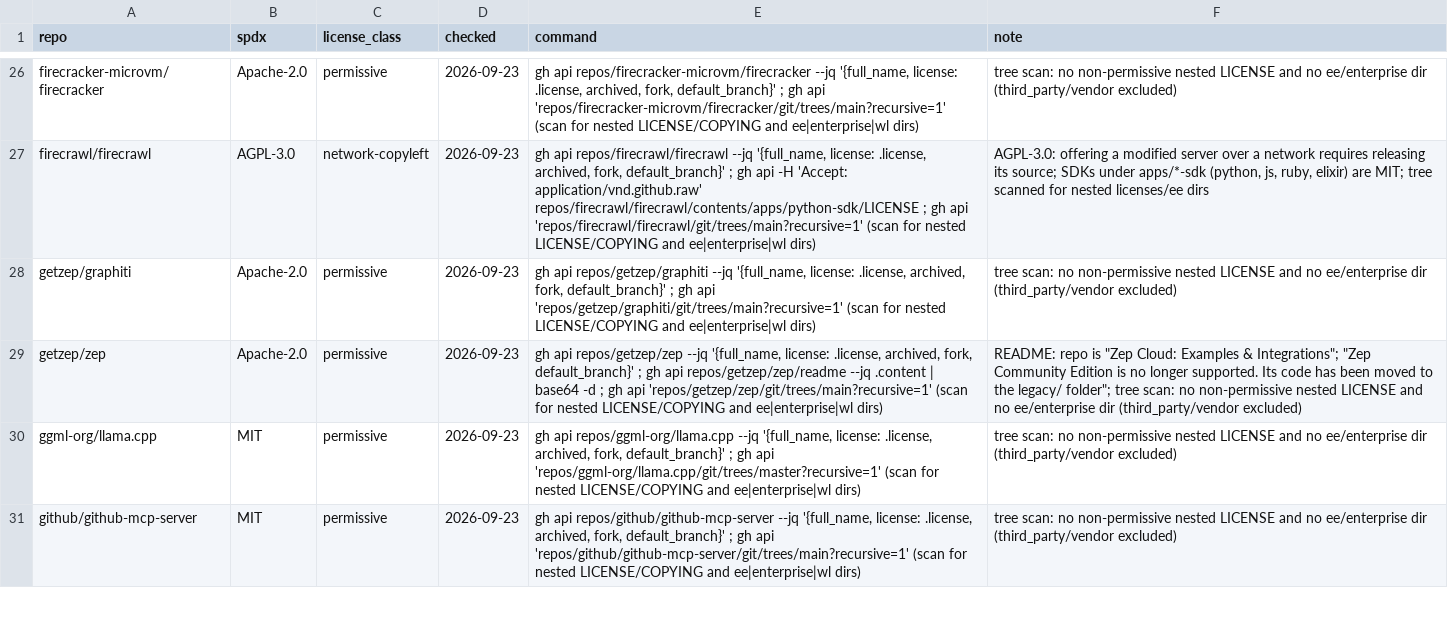
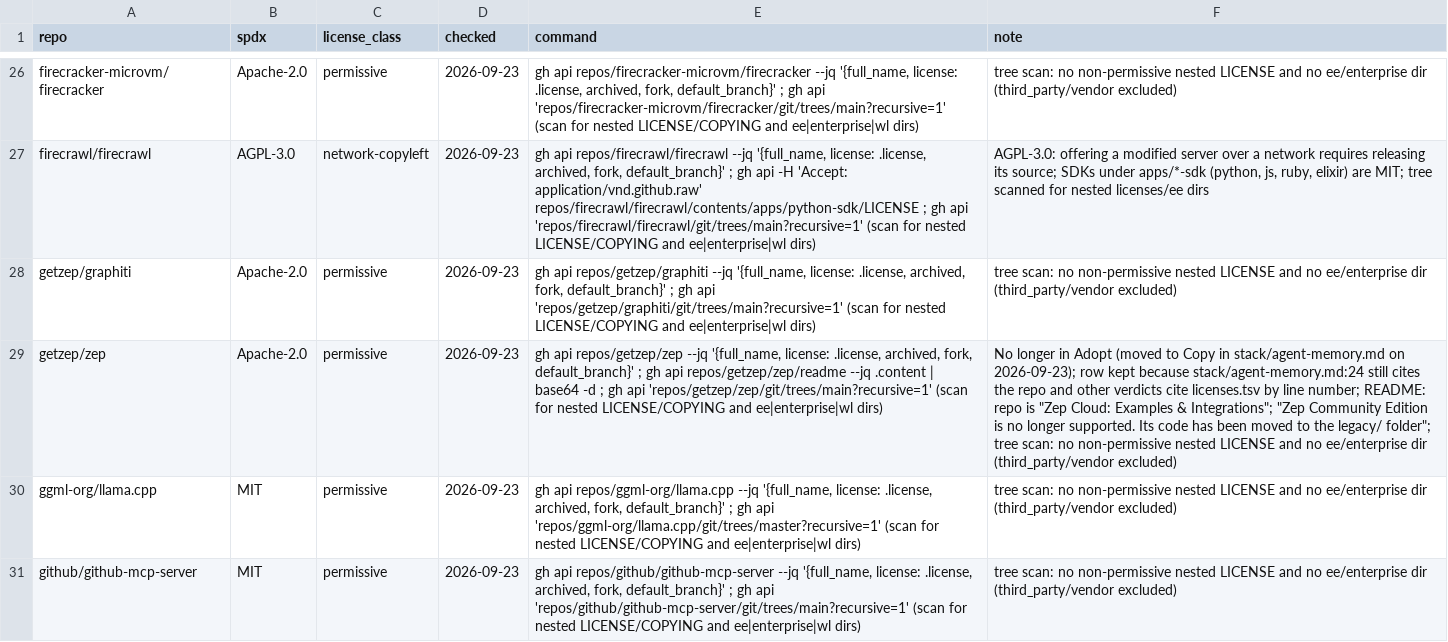
Before and after one commit to JYeswak/franken-research, a TSV file: stack/licenses.tsv, drawn as a sheet; only a part is shown, gaps mark what is left out; the diff names each change by its address in the sheet, - before the commit and + after, or states it on an @@ line.

Commit message:
stack/licenses.tsv: mark getzep/zep row as no longer adopted [live]

```diff
--- a/stack/licenses.tsv
+++ b/stack/licenses.tsv
-F29 (note): README: repo…
+F29 (note): No longer in Adopt (moved to Copy in stack/agent-memory.md on 2026-09-23); row kept because stack/agent-memory.md:24 still cites the repo and other verdicts cite licenses.tsv by line number; README: repo…
```
